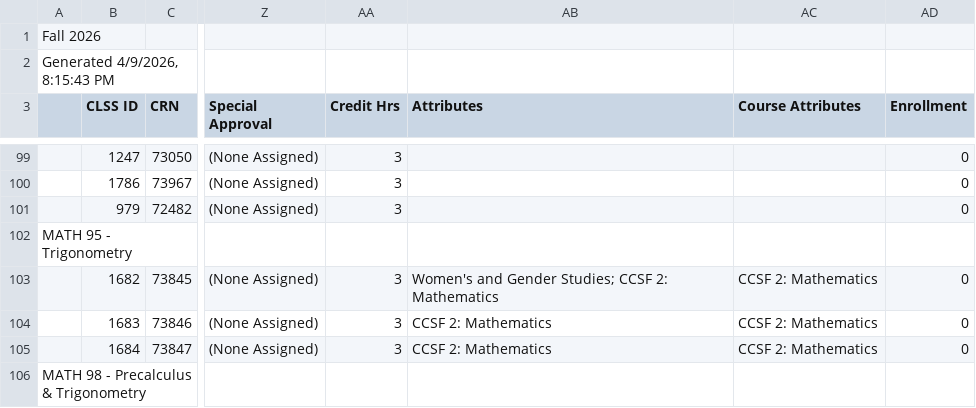
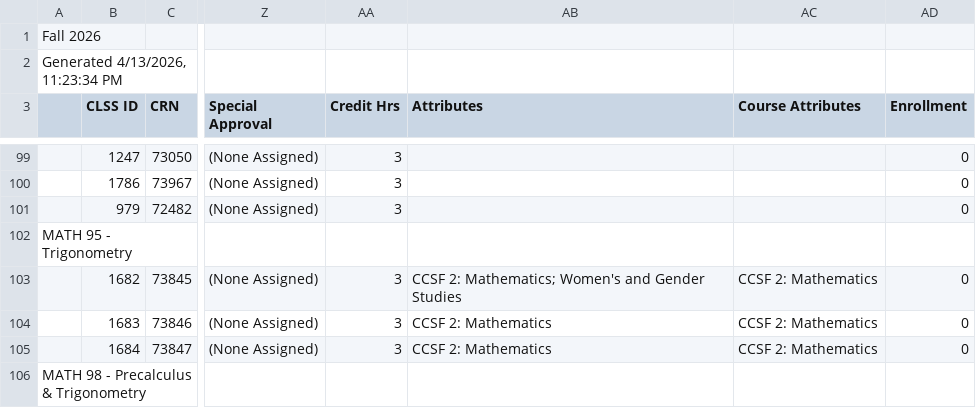
Before and after one commit to ccsf-math/schedule, a CSV file: fa26.csv, drawn as a sheet; only a part is shown, gaps mark what is left out; the diff covers the shown part only; the diff names each change by its address in the sheet, - before the commit and + after, or states it on an @@ line.

Commit message:
Update

```diff
--- a/fa26.csv
+++ b/fa26.csv
-A2: Generated 4/9/2026, 8:15:43 PM
+A2: Generated 4/13/2026, 11:23:34 PM
-AB103 (Attributes): Women's and Gender Studies; CCSF 2: Mathematics
+AB103 (Attributes): CCSF 2: Mathematics; Women's and Gender Studies
```
Also changed, not shown: 38 edited cells elsewhere in this file.
